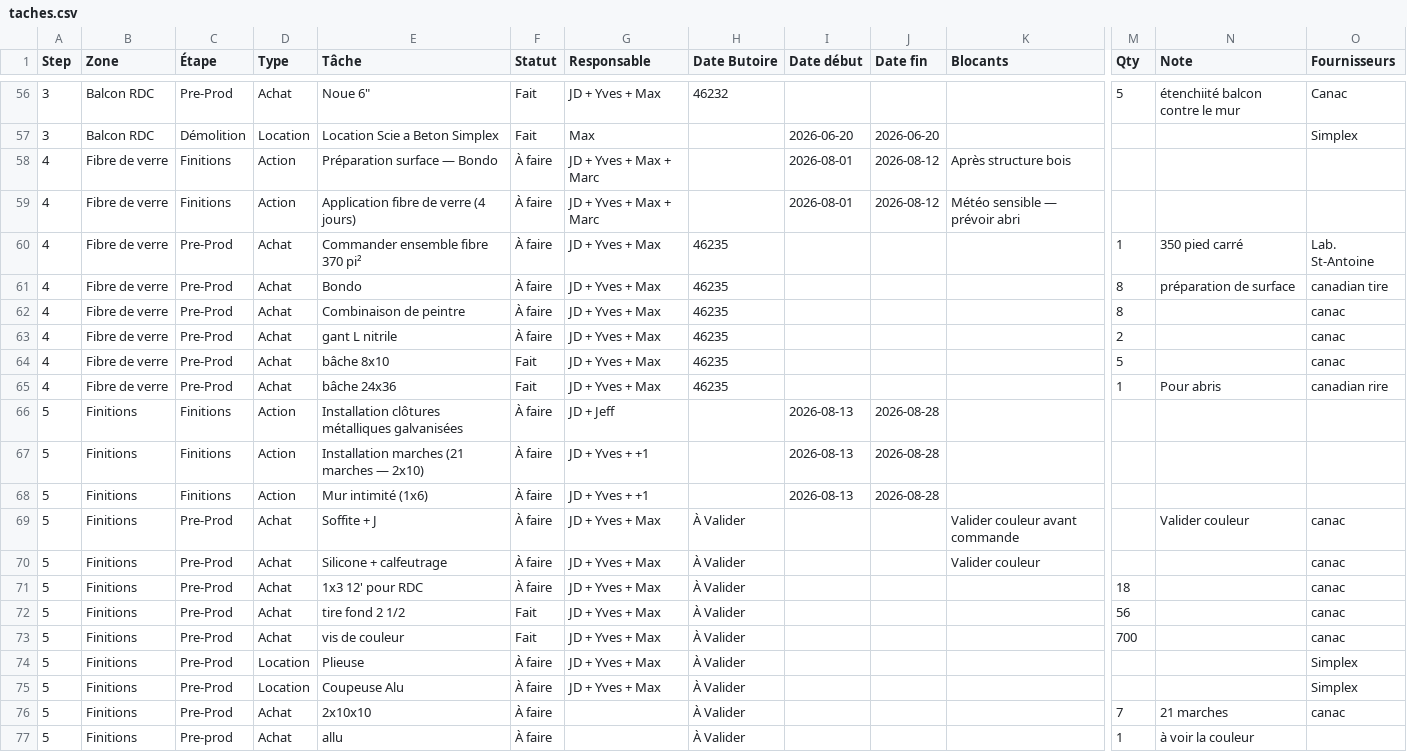
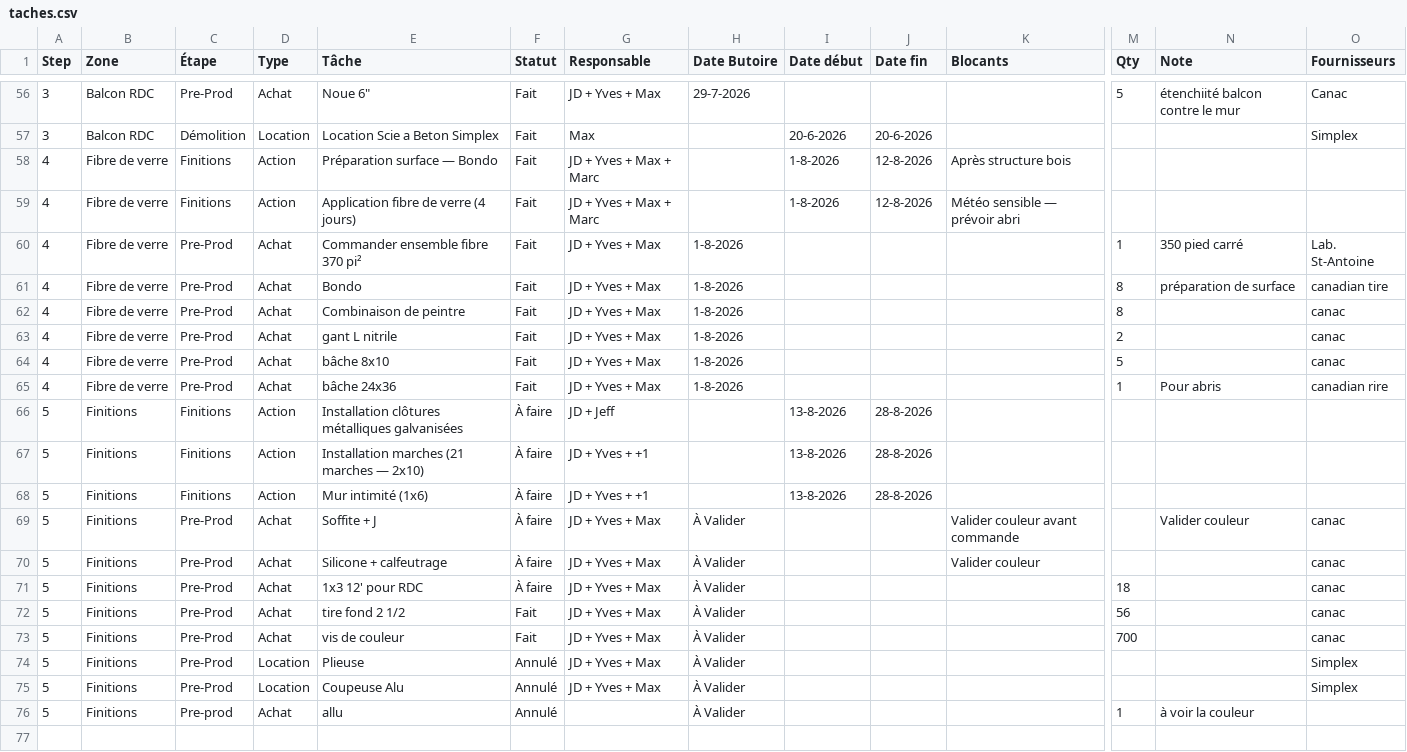
Before and after one commit to maximesavard-hue/mariana-dashboard, a CSV file: taches.csv, drawn as a sheet; only a part is shown, gaps mark what is left out; removed rows and columns are numbered as before the commit, all else as after; rows hold the shown columns only; the diff covers the shown part only; the diff names each change by its address in the sheet, - before the commit and + after, or states it on an @@ line.

```diff
--- a/taches.csv
+++ b/taches.csv
-H56 (Date Butoire): 46232
+H56 (Date Butoire): 29-7-2026
-I57 (Date début): 2026-06-20
+I57 (Date début): 20-6-2026
-J57 (Date fin): 2026-06-20
+J57 (Date fin): 20-6-2026
-F58:F63 (Statut): À faire
+F58:F63 (Statut): Fait
-I58:I59 (Date début): 2026-08-01
+I58:I59 (Date début): 1-8-2026
-J58:J59 (Date fin): 2026-08-12
+J58:J59 (Date fin): 12-8-2026
-H60:H65 (Date Butoire): 46235
+H60:H65 (Date Butoire): 1-8-2026
-I66:I68 (Date début): 2026-08-13
+I66:I68 (Date début): 13-8-2026
-J66:J68 (Date fin): 2026-08-28
+J66:J68 (Date fin): 28-8-2026
-F74:F75 (Statut): À faire
+F74:F75 (Statut): Annulé
-row 76: 5 | Finitions | Pre-Prod | Achat | 2x10x10 | À faire |  | À Valider |  |  |  | 7 | 21 marches | canac
-F76 (Statut): À faire
+F76 (Statut): Annulé
```
Also changed, not shown: 96 edited cells elsewhere in this file, Archive/budget.csv, budget.csv, 2 other files.
